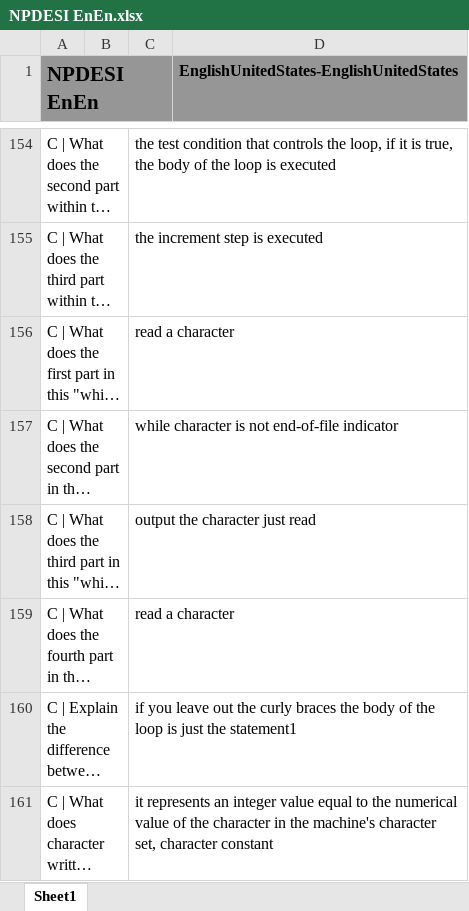
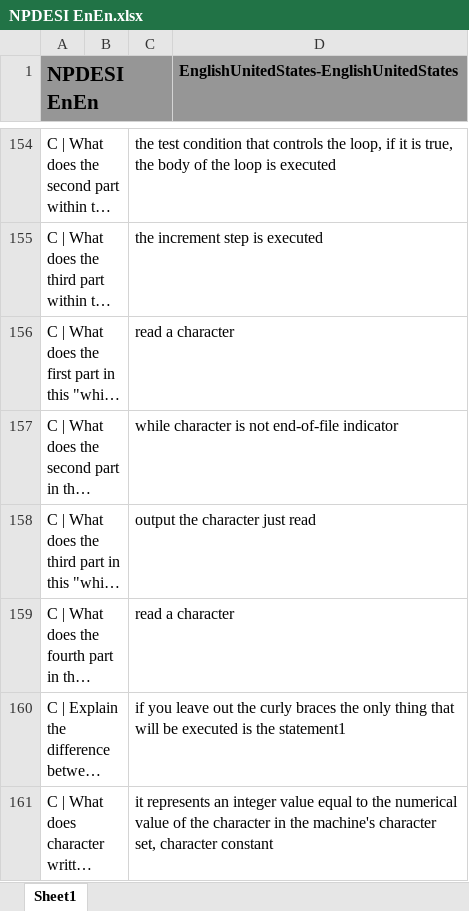
Before and after one commit to JackSonier/kb, an Excel workbook: NPDESI EnEn.xlsx, sheet Sheet1, drawn as a sheet; only a part is shown, gaps mark what is left out; long unchanged cells end in …; values as stored, in another font and other column widths than the file's, no borders; the diff names each change by its address in the sheet, - before the commit and + after, or states it on an @@ line.

Commit message:
Update NPDESI EnEn.xlsx

```diff
--- a/NPDESI EnEn.xlsx (sheet Sheet1)
+++ b/NPDESI EnEn.xlsx (sheet Sheet1)
-C160: …braces the body of the loop is just the statement1
+C160: …braces the only thing that will be executed is the statement1
```
